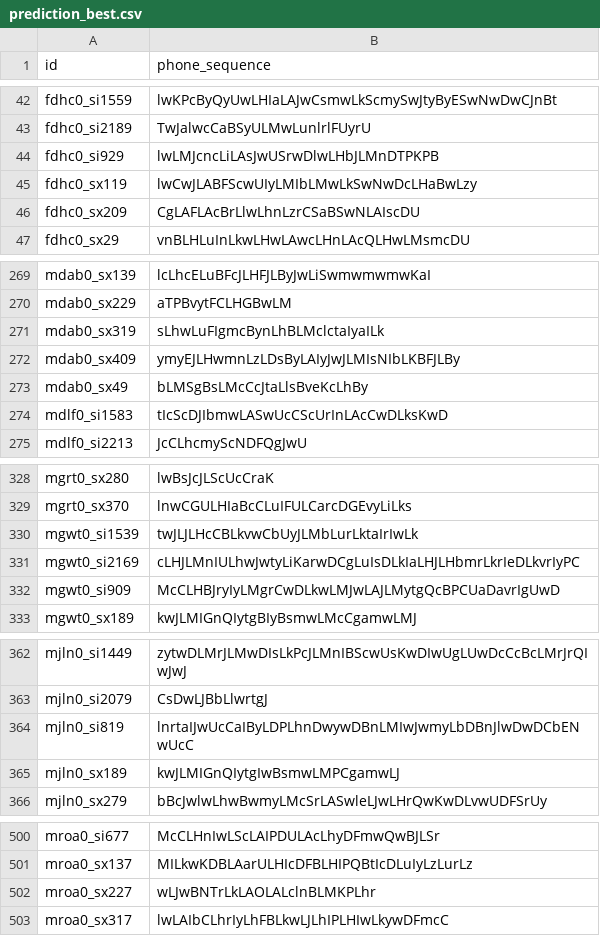
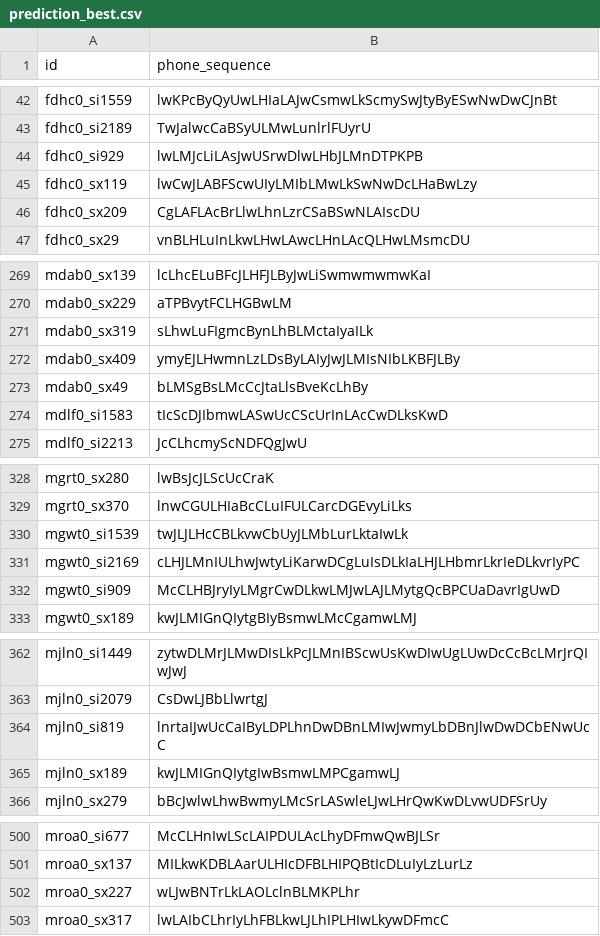
Before and after one commit to ExtraOOmegaPPanDDa/ADLxMLDS2017, a CSV file: hw1/prediction_best.csv, drawn as a sheet; only a part is shown, gaps mark what is left out.

```diff
--- a/hw1/prediction_best.csv
+++ b/hw1/prediction_best.csv
@@ -43,3 +43,3 @@ fdhc0_si1559,lwKPcByQyUwLHIaLAJwCsmwLkScmySwJtyByESwNwDwCJnBt
 fdhc0_si2189,TwJalwcCaBSyULMwLunlrlFUyrU
-fdhc0_si929,lwLMJcncLiLAsJwUSrwDlwLHbJLMnDTPKPB
+fdhc0_si929,lwLMJcLiLAsJwUSrwDlwLHbJLMnDTPKPB
 fdhc0_sx119,lwCwJLABFScwUIyLMIbLMwLkSwNwDcLHaBwLzy
@@ -270,3 +270,3 @@ mdab0_sx139,lcLhcELuBFcJLHFJLByJwLiSwmwmwmwKaI
 mdab0_sx229,aTPBvytFCLHGBwLM
-mdab0_sx319,sLhwLuFIgmcBynLhBLMclctaIyaILk
+mdab0_sx319,sLhwLuFIgmcBynLhBLMctaIyaILk
 mdab0_sx409,ymyEJLHwmnLzLDsByLAIyJwJLMIsNIbLKBFJLBy
@@ -329,3 +329,3 @@ mgrt0_sx280,lwBsJcJLScUcCraK
 mgrt0_sx370,lnwCGULHIaBcCLuIFULCarcDGEvyLiLks
-mgwt0_si1539,twJLJLHcCBLkvwCbUyJLMbLurLktaIrIwLk
+mgwt0_si1539,twJLJLHcCBLkvwCbUyJLMbLurLktaIwLk
 mgwt0_si2169,cLHJLMnIULhwJwtyLiKarwDCgLuIsDLkIaLHJLHbmrLkrIeDLkvrIyPC
@@ -363,3 +363,3 @@ mjln0_si1449,zytwDLMrJLMwDIsLkPcJLMnIBScwUsKwDIwUgLUwDcCcBcLMrJrQIwJwJ
 mjln0_si2079,CsDwLJBbLlwrtgJ
-mjln0_si819,lnrtaIJwUcCaIByLDPLhnDwywDBnLMIwJwmyLbDBnJlwDwDCbENwUcC
+mjln0_si819,lnrtaIJwUcCaIByLDPLhnDwDBnLMIwJwmyLbDBnJlwDwDCbENwUcC
 mjln0_sx189,kwJLMIGnQIytgIwBsmwLMPCgamwLJ
@@ -501,3 +501,3 @@ mroa0_si677,McCLHnIwLScLAIPDULAcLhyDFmwQwBJLSr
 mroa0_sx137,MILkwKDBLAarULHIcDFBLHIPQBtIcDLuIyLzLurLz
-mroa0_sx227,wLJwBNTrLkLAOLALclnBLMKPLhr
+mroa0_sx227,wLJwBNTrLkLAOLclnBLMKPLhr
 mroa0_sx317,lwLAIbCLhrIyLhFBLkwLJLhIPLHIwLkywDFmcC
```
Also changed, not shown: hw1/prediction.csv, 5 other files.
